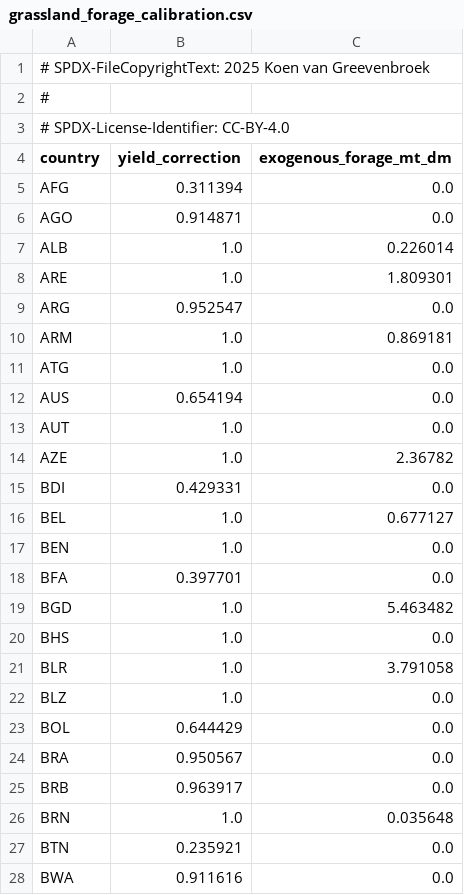
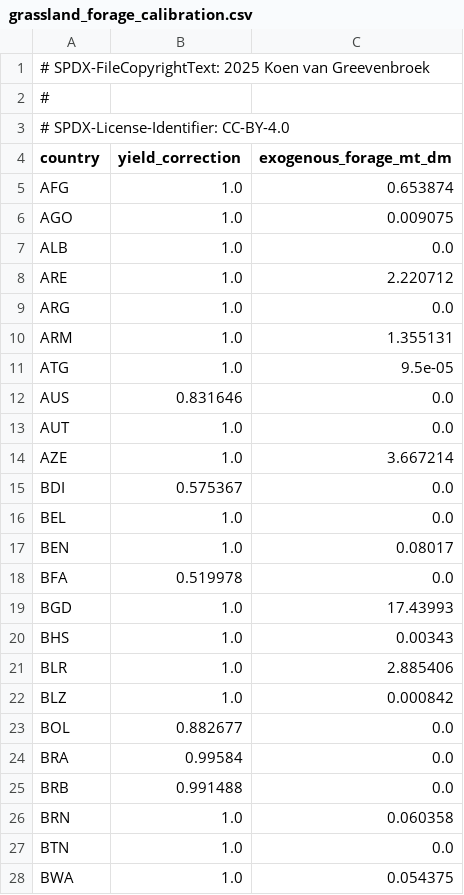
Before and after one commit to Sustainable-Solutions-Lab/GLADE, a CSV file: data/curated/grassland_forage_calibration.csv, drawn as a sheet; only a part is shown; the diff covers the shown part only.

Commit message:
feat: migrate feed baseline from GLEAM 2.0 to GLEAM 3.0
Replace the restricted GLEAM 2.0 (Mottet et al. 2017) feed intake data
with bundled GLEAM 3.0 country-level data (CC BY 4.0, FAO 2022).

GLEAM 3.0 provides direct country-level intakes for 229 countries
(reference year 2015), eliminating the OECD/Non-OECD disaggregation step
and the dependency on Elsevier-copyrighted supplementary tables.

Key changes:
- Add compute_gleam3_feed_fractions.py to map GLEAM3 aggregate feed
  categories to model feed categories (constant + country-varying fractions)
- Rewrite prepare_feed_baseline.py to consume GLEAM3 intakes directly,
  split multi-product systems via FCR-weighted shares using GLEAM3
  production data, and scale to the configured reference year
- Add new Snakemake rule compute_gleam3_feed_fractions in animals.smk
- Bundle GLEAM3_intakes.csv and GLEAM3_production.csv in data/bundled/
- Remove country_gleam_region.csv and country_oecd_status.csv (no longer needed)
- Update restricted_data.py to a no-op (no restricted data required)
- Recalibrate feed_efficiency_calibration.csv and
  grassland_forage_calibration.csv from new pipeline outputs
- Update docs (livestock.rst, data_sources.rst, DATASETS.md)
- Add unit tests for the new scripts

```diff
--- a/data/curated/grassland_forage_calibration.csv
+++ b/data/curated/grassland_forage_calibration.csv
@@ -4,25 +4,25 @@
 country,yield_correction,exogenous_forage_mt_dm
-AFG,0.311394,0.0
-AGO,0.914871,0.0
-ALB,1.0,0.226014
-ARE,1.0,1.809301
-ARG,0.952547,0.0
-ARM,1.0,0.869181
-ATG,1.0,0.0
-AUS,0.654194,0.0
+AFG,1.0,0.653874
+AGO,1.0,0.009075
+ALB,1.0,0.0
+ARE,1.0,2.220712
+ARG,1.0,0.0
+ARM,1.0,1.355131
+ATG,1.0,9.5e-05
+AUS,0.831646,0.0
 AUT,1.0,0.0
-AZE,1.0,2.36782
-BDI,0.429331,0.0
-BEL,1.0,0.677127
-BEN,1.0,0.0
-BFA,0.397701,0.0
-BGD,1.0,5.463482
-BHS,1.0,0.0
-BLR,1.0,3.791058
-BLZ,1.0,0.0
-BOL,0.644429,0.0
-BRA,0.950567,0.0
-BRB,0.963917,0.0
-BRN,1.0,0.035648
-BTN,0.235921,0.0
-BWA,0.911616,0.0
+AZE,1.0,3.667214
+BDI,0.575367,0.0
+BEL,1.0,0.0
+BEN,1.0,0.08017
+BFA,0.519978,0.0
+BGD,1.0,17.43993
+BHS,1.0,0.00343
+BLR,1.0,2.885406
+BLZ,1.0,0.000842
+BOL,0.882677,0.0
+BRA,0.99584,0.0
+BRB,0.991488,0.0
+BRN,1.0,0.060358
+BTN,1.0,0.0
+BWA,1.0,0.054375
```
Also changed, not shown: 1 added row, 1 removed row and 139 edited cells elsewhere in this file, data/curated/feed_efficiency_calibration.csv, 16 other files.
